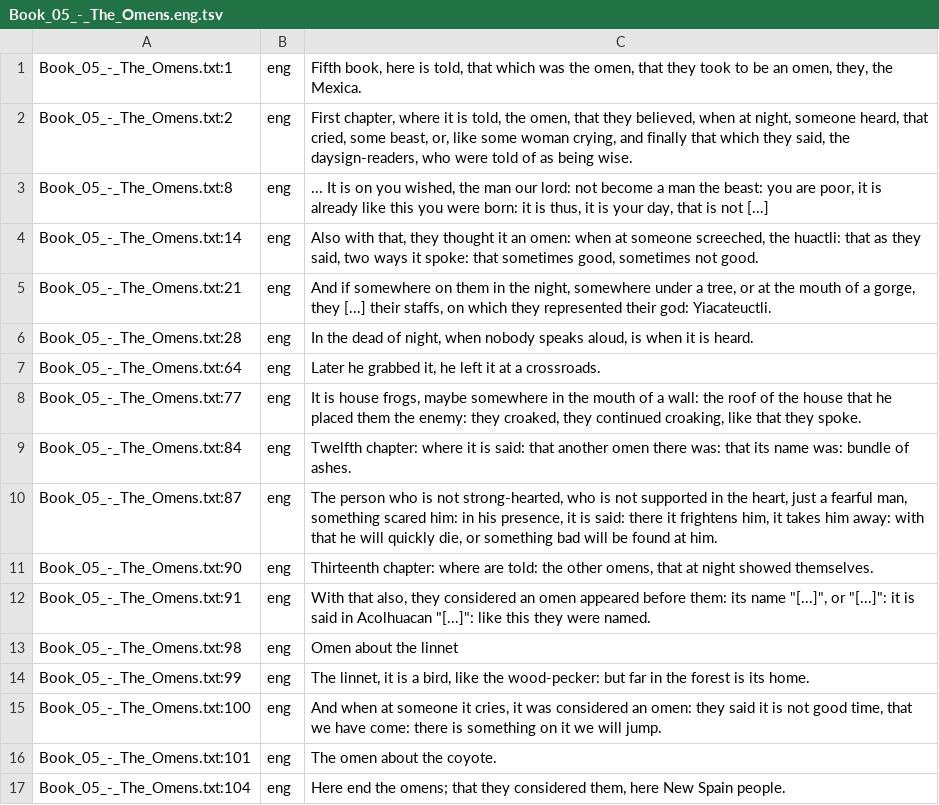
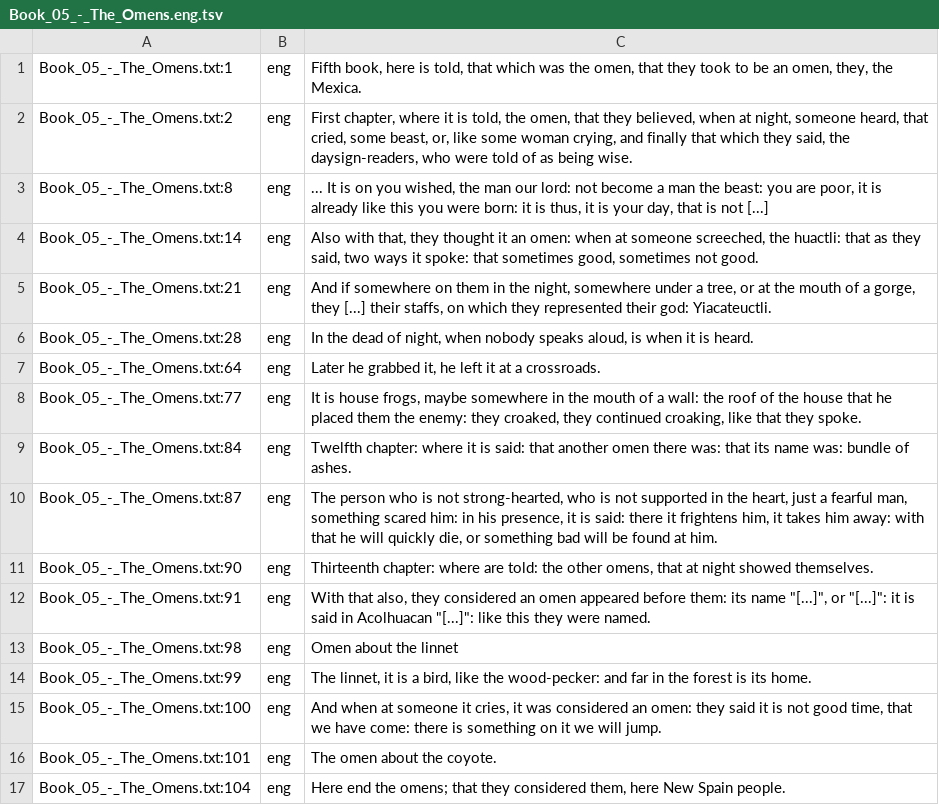
Before and after one commit to ftyers/UD_Classical_Nahuatl-FloCo, a TSV file: not-to-release/scripts/translation/Book_05_-_The_Omens.eng.tsv, drawn as a sheet.

```diff
--- a/not-to-release/scripts/translation/Book_05_-_The_Omens.eng.tsv
+++ b/not-to-release/scripts/translation/Book_05_-_The_Omens.eng.tsv
@@ -13,3 +13,3 @@ Book_05_-_The_Omens.txt:91	eng	With that also, they considered an omen appeared
 Book_05_-_The_Omens.txt:98	eng	Omen about the linnet
-Book_05_-_The_Omens.txt:99	eng	The linnet, it is a bird, like the wood-pecker: but far in the forest is its home.
+Book_05_-_The_Omens.txt:99	eng	The linnet, it is a bird, like the wood-pecker: and far in the forest is its home.
 Book_05_-_The_Omens.txt:100	eng	And when at someone it cries, it was considered an omen: they said it is not good time, that we have come: there is something on it we will jump.
```
Also changed, not shown: 15 other files.
